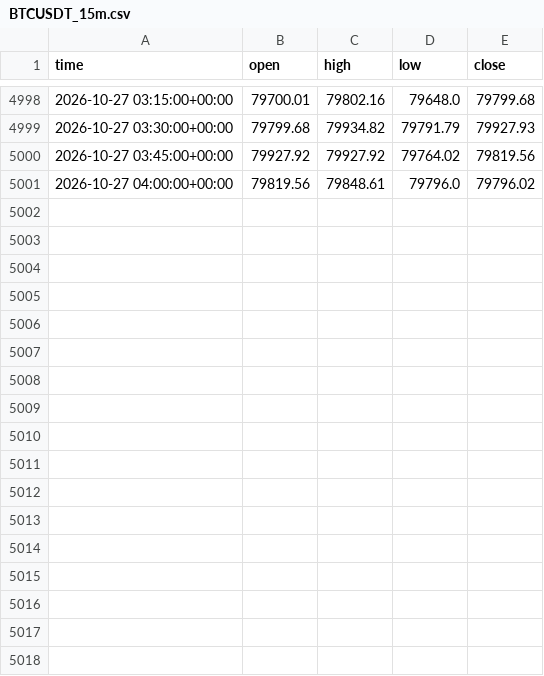
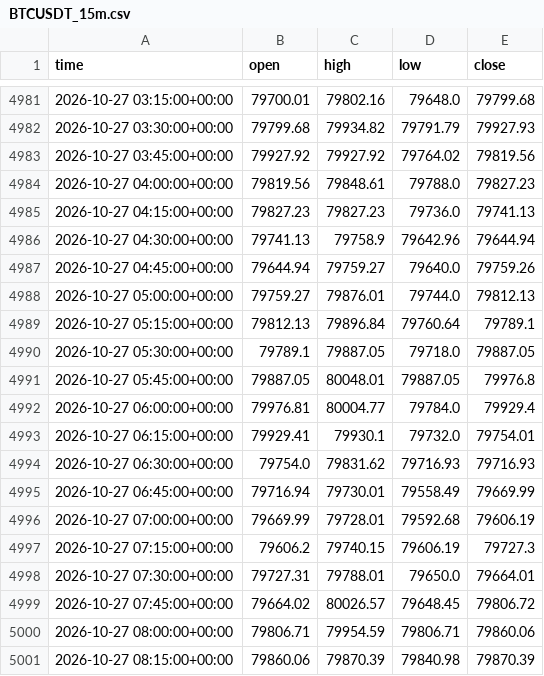
Before and after one commit to anothermario/bota, a CSV file: data/BTCUSDT_15m.csv, drawn as a sheet; only a part is shown, gaps mark what is left out; the diff covers the shown part only.

```diff
--- a/data/BTCUSDT_15m.csv
+++ b/data/BTCUSDT_15m.csv
@@ -5000,2 +4983,19 @@ time,open,high,low,close
 2026-10-27 03:45:00+00:00,79927.92,79927.92,79764.02,79819.56
-2026-10-27 04:00:00+00:00,79819.56,79848.61,79796.0,79796.02
+2026-10-27 04:00:00+00:00,79819.56,79848.61,79788.0,79827.23
+2026-10-27 04:15:00+00:00,79827.23,79827.23,79736.0,79741.13
+2026-10-27 04:30:00+00:00,79741.13,79758.9,79642.96,79644.94
+2026-10-27 04:45:00+00:00,79644.94,79759.27,79640.0,79759.26
+2026-10-27 05:00:00+00:00,79759.27,79876.01,79744.0,79812.13
+2026-10-27 05:15:00+00:00,79812.13,79896.84,79760.64,79789.1
+2026-10-27 05:30:00+00:00,79789.1,79887.05,79718.0,79887.05
+2026-10-27 05:45:00+00:00,79887.05,80048.01,79887.05,79976.8
+2026-10-27 06:00:00+00:00,79976.81,80004.77,79784.0,79929.4
+2026-10-27 06:15:00+00:00,79929.41,79930.1,79732.0,79754.01
+2026-10-27 06:30:00+00:00,79754.0,79831.62,79716.93,79716.93
+2026-10-27 06:45:00+00:00,79716.94,79730.01,79558.49,79669.99
+2026-10-27 07:00:00+00:00,79669.99,79728.01,79592.68,79606.19
+2026-10-27 07:15:00+00:00,79606.2,79740.15,79606.19,79727.3
+2026-10-27 07:30:00+00:00,79727.31,79788.01,79650.0,79664.01
+2026-10-27 07:45:00+00:00,79664.02,80026.57,79648.45,79806.72
+2026-10-27 08:00:00+00:00,79806.71,79954.59,79806.71,79860.06
+2026-10-27 08:15:00+00:00,79860.06,79870.39,79840.98,79870.39
```
Also changed, not shown: 17 removed rows elsewhere in this file, data/ETCUSDT_15m.csv, data/ETHUSDT_15m.csv, 10 other files.
